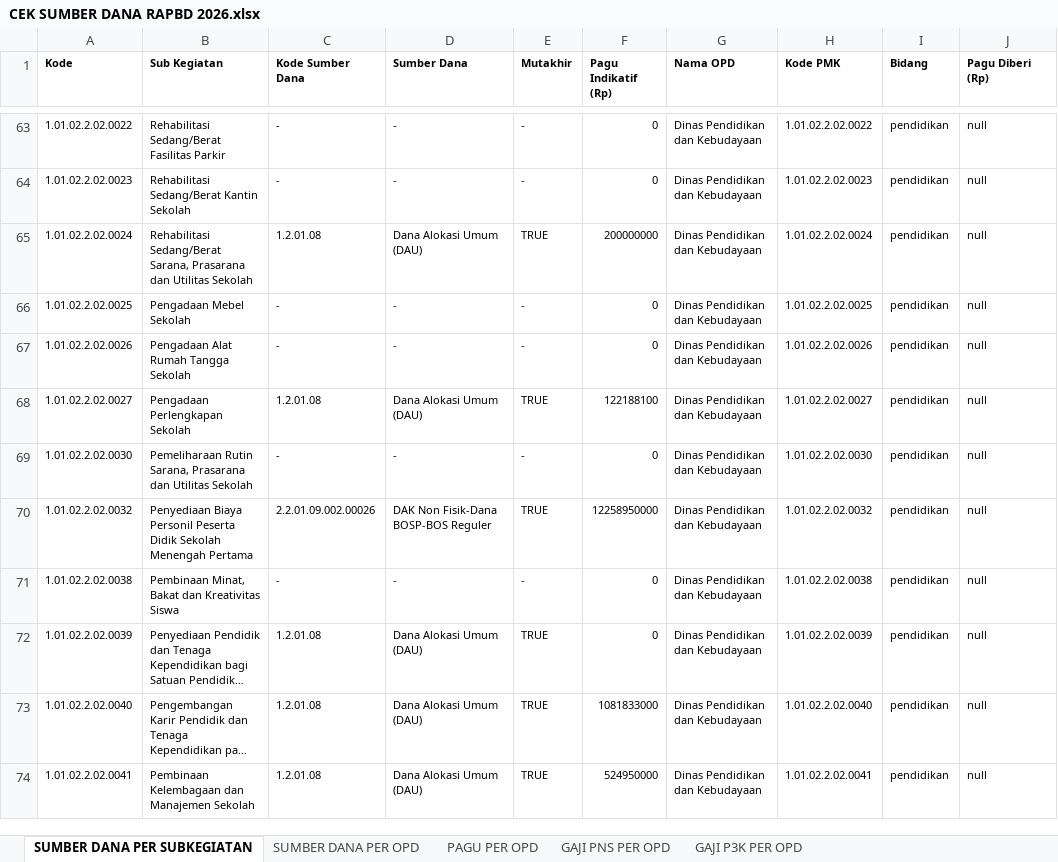
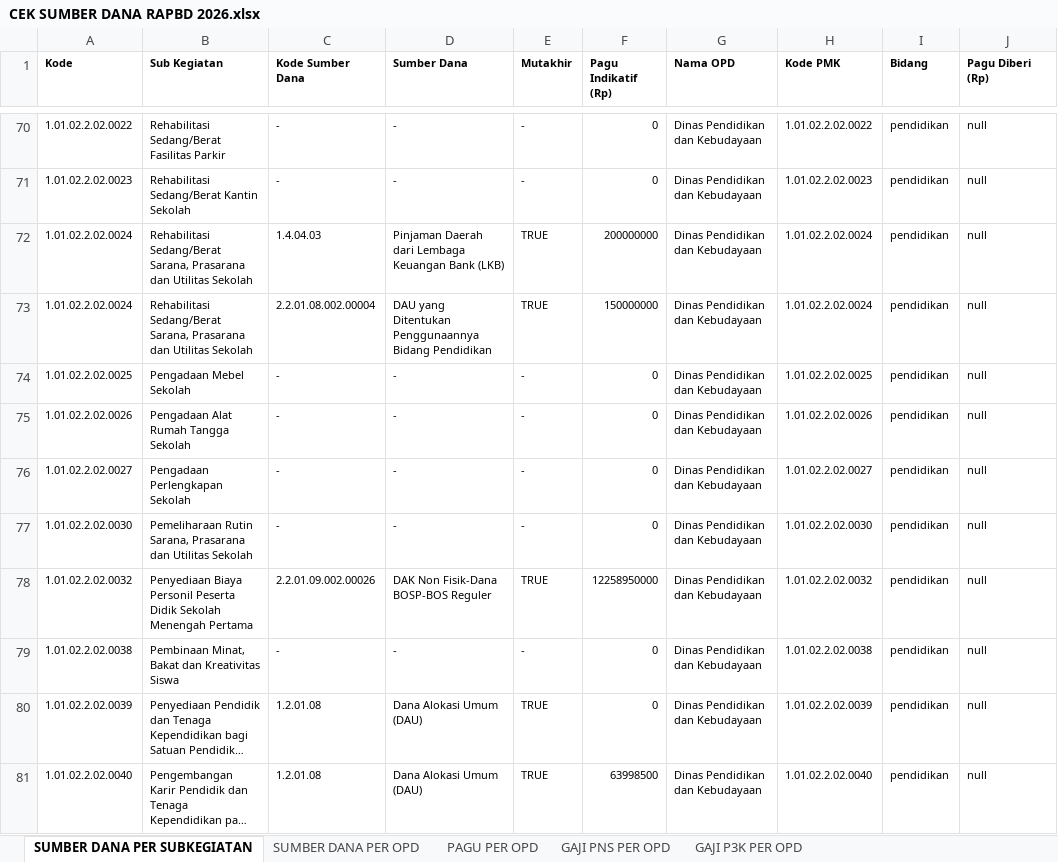
Before and after one commit to bpkadkabburu/sipd-ri, an Excel workbook: output/2026/CEK SUMBER DANA RAPBD 2026.xlsx, sheet SUMBER DANA PER SUBKEGIATAN, drawn as a sheet; only a part is shown, gaps mark what is left out; the shorter side is filled out with more unchanged rows; long unchanged cells end in …; values as stored, in another font and other column widths than the file's, no borders; addresses are those after the commit; the diff covers the shown part only; the diff names each change by its address in the sheet, - before the commit and + after, or states it on an @@ line.

```diff
--- a/output/2026/CEK SUMBER DANA RAPBD 2026.xlsx (sheet SUMBER DANA PER SUBKEGIATAN)
+++ b/output/2026/CEK SUMBER DANA RAPBD 2026.xlsx (sheet SUMBER DANA PER SUBKEGIATAN)
-C72 (Kode Sumber Dana): 1.2.01.08
+C72 (Kode Sumber Dana): 1.4.04.03
-D72 (Sumber Dana): Dana Alokasi Umum (DAU)
+D72 (Sumber Dana): Pinjaman Daerah dari Lembaga Keuangan Bank (LKB)
+row 73: 1.01.02.2.02.0024 | Rehabilitasi Sedang/Berat Sarana, Prasarana dan Utilitas Sekolah | 2.2.01.08.002.00004 | DAU yang Ditentukan Penggunaannya Bidang Pendidikan | TRUE | 150000000 | Dinas Pendidikan dan Kebudayaan | 1.01.02.2.02.0024 | pendidikan | null
-C76 (Kode Sumber Dana): 1.2.01.08
+C76 (Kode Sumber Dana): -
-D76 (Sumber Dana): Dana Alokasi Umum (DAU)
+D76 (Sumber Dana): -
-E76 (Mutakhir): TRUE
+E76 (Mutakhir): -
-F76 (Pagu Indikatif (Rp)): 122188100
+F76 (Pagu Indikatif (Rp)): 0
-F81 (Pagu Indikatif (Rp)): 1081833000
+F81 (Pagu Indikatif (Rp)): 63998500
```
Also changed, not shown: 16 added rows, 1 removed row and 397 edited cells elsewhere in this sheet, sheet SUMBER DANA PER OPD, sheet PAGU PER OPD, sheet GAJI PNS PER OPD, input/excel/2026/rekap5.xlsx, 8 other files.
